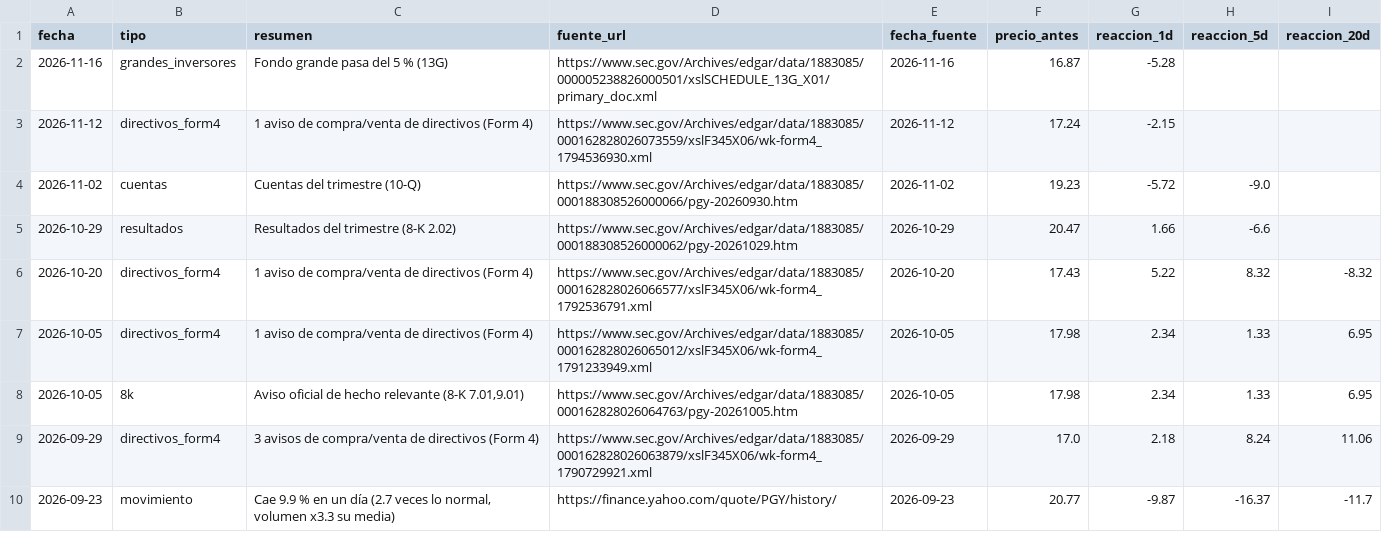
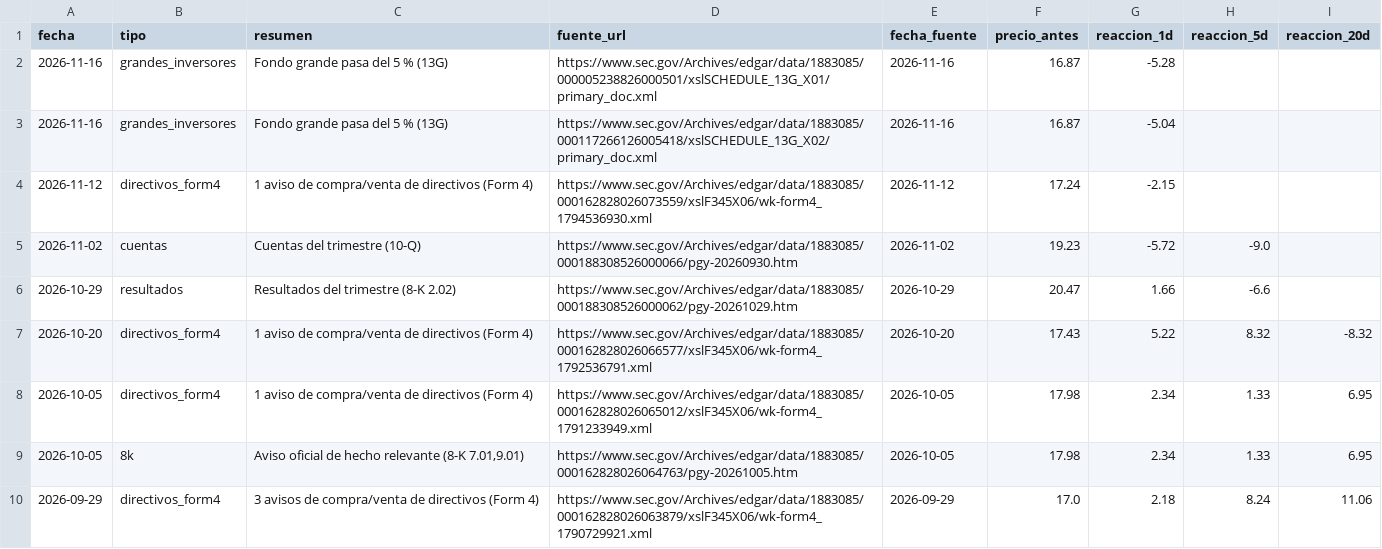
Before and after one commit to Rubenmanga/trading-lab, a CSV file: investigacion/expedientes/PGY/eventos.csv, drawn as a sheet; only a part is shown; the shorter side is filled out with more unchanged rows; the diff names each change by its address in the sheet, - before the commit and + after, or states it on an @@ line.

```diff
--- a/investigacion/expedientes/PGY/eventos.csv
+++ b/investigacion/expedientes/PGY/eventos.csv
+row 3: 2026-11-16 | grandes_inversores | Fondo grande pasa del 5 % (13G) | https://www.sec.gov/Archives/edgar/data/1883085/000117266126005418/xslSCHEDULE_13G_X02/primary_doc.xml | 2026-11-16 | 16.87 | -5.04
```
Also changed, not shown: investigacion/expedientes/ORIC/eventos.csv, investigacion/expedientes/RCAT/eventos.csv, 2 other files.
